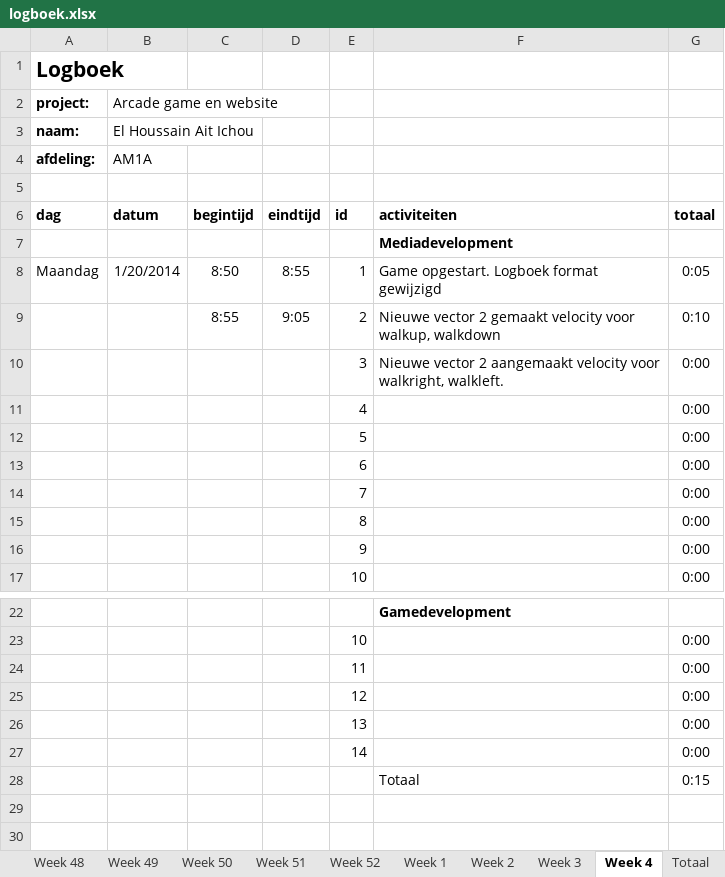
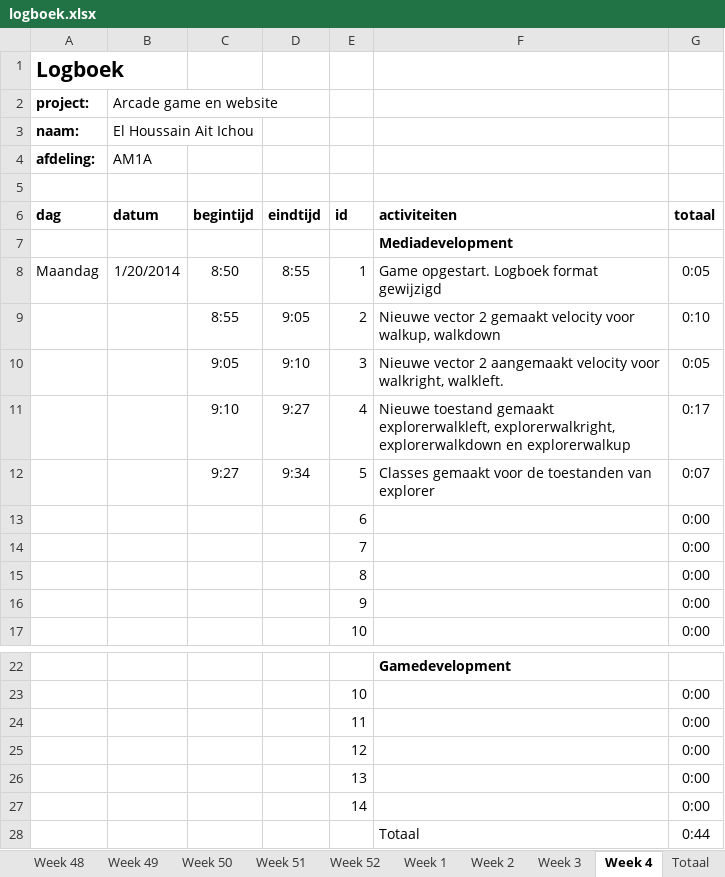
Before and after one commit to pnlea453/pyramidPanic, an Excel workbook: logboek.xlsx, sheet Week 4, drawn as a sheet; only a part is shown, gaps mark what is left out; values as stored, in another font and other column widths than the file's, no borders; removed rows and columns are numbered as before the commit, all else as after; the diff names each change by its address in the sheet, - before the commit and + after, or states it on an @@ line.

Commit message:
toestand

```diff
--- a/logboek.xlsx (sheet Week 4)
+++ b/logboek.xlsx (sheet Week 4)
-row 10:  |  |  |  | 3 | Nieuwe vector 2 aangemaakt velocity voor walkright, walkleft. | 0:00
-row 11:  |  |  |  | 4 |  | 0:00
-row 12:  |  |  |  | 5 |  | 0:00
+row 10:  |  | 9:05 | 9:10 | 3 | Nieuwe vector 2 aangemaakt velocity voor walkright, walkleft. | 0:05
+row 11:  |  | 9:10 | 9:27 | 4 | Nieuwe toestand gemaakt explorerwalkleft, explorerwalkright, explorerwalkdown en explorerwalkup | 0:17
+row 12:  |  | 9:27 | 9:34 | 5 | Classes gemaakt voor de toestanden van explorer | 0:07
-G28: 0:15
+G28: 0:44
```
Also changed, not shown: sheet Totaal, 4 other files.
